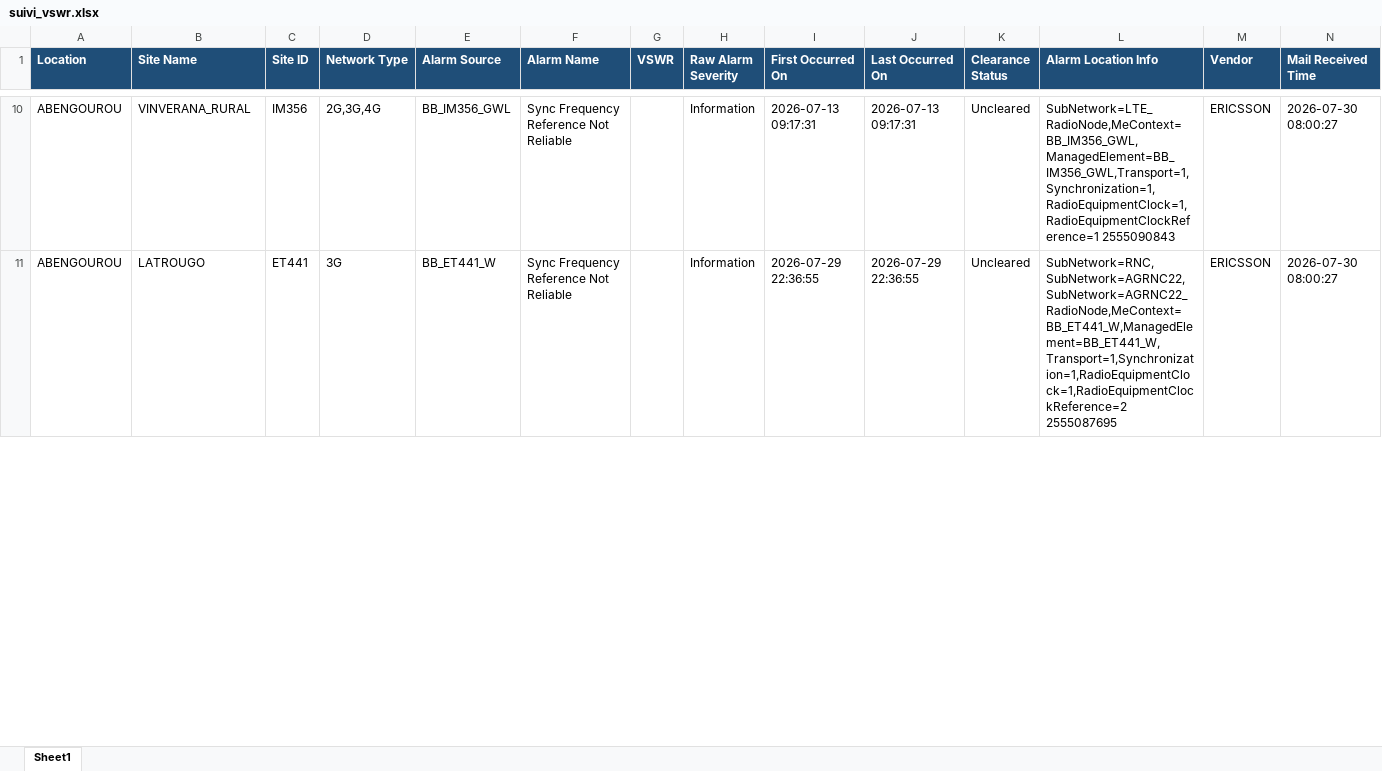
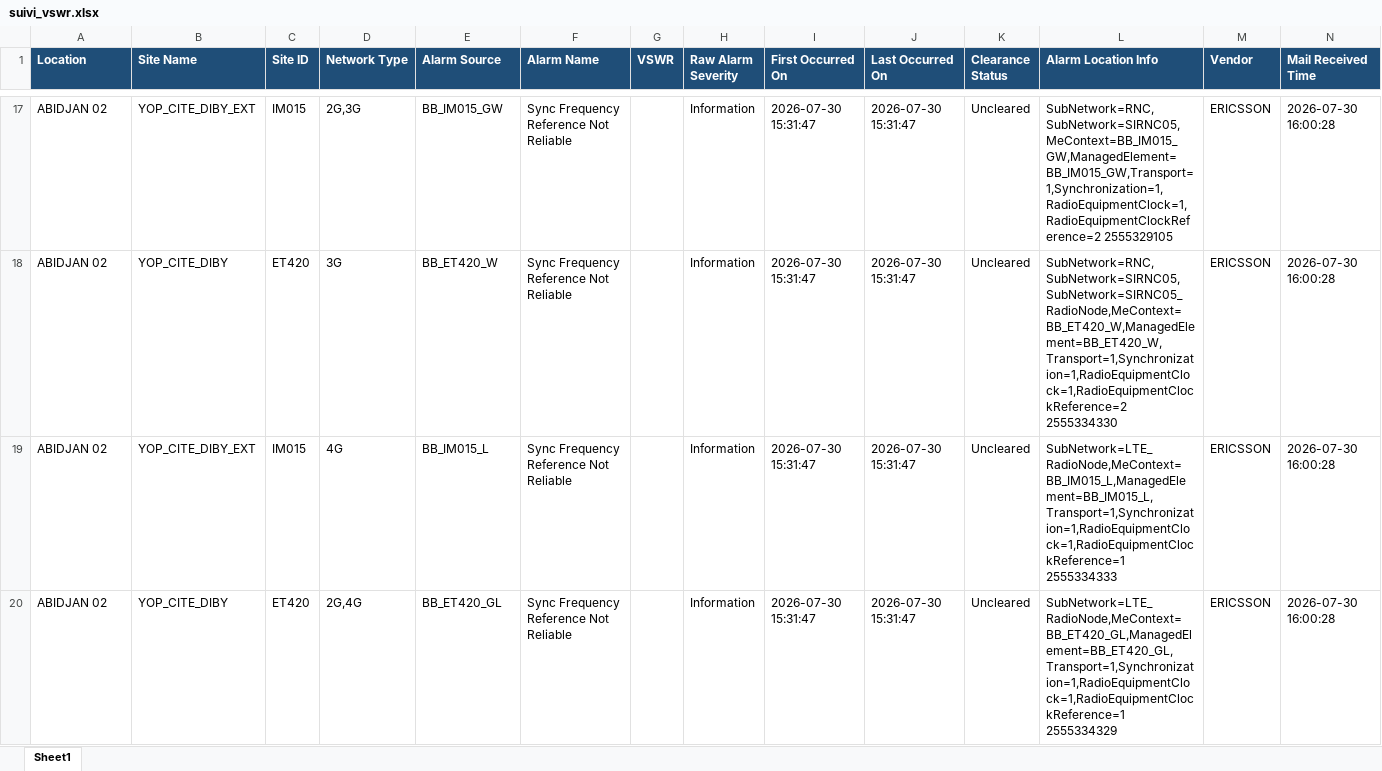
Before and after one commit to sdemcbc/suivi_nodes, an Excel workbook: suivi_vswr.xlsx, sheet Sheet1, drawn as a sheet; only a part is shown, gaps mark what is left out; values as stored, in another font and other column widths than the file's, no borders; addresses are those after the commit; the diff covers the shown part only; the diff names each change by its address in the sheet, - before the commit and + after, or states it on an @@ line.

```diff
--- a/suivi_vswr.xlsx (sheet Sheet1)
+++ b/suivi_vswr.xlsx (sheet Sheet1)
-A17:A18 (Location): ABENGOUROU
+A17:A18 (Location): ABIDJAN 02
-B17 (Site Name): VINVERANA_RURAL
+B17 (Site Name): YOP_CITE_DIBY_EXT
-C17 (Site ID): IM356
+C17 (Site ID): IM015
-D17 (Network Type): 2G,3G,4G
+D17 (Network Type): 2G,3G
-E17 (Alarm Source): BB_IM356_GWL
+E17 (Alarm Source): BB_IM015_GW
-I17 (First Occurred On): 2026-07-13 09:17:31
+I17 (First Occurred On): 2026-07-30 15:31:47
-J17 (Last Occurred On): 2026-07-13 09:17:31
+J17 (Last Occurred On): 2026-07-30 15:31:47
-L17 (Alarm Location Info): SubNetwork=LTE_RadioNode,MeContext=BB_IM356_GWL,ManagedElement=BB_IM356_GWL,Transport=1,Synchronization=1,RadioEquipmentClock=1,RadioEquipmentClockReference=1 2555090843
+L17 (Alarm Location Info): SubNetwork=RNC,SubNetwork=SIRNC05,MeContext=BB_IM015_GW,ManagedElement=BB_IM015_GW,Transport=1,Synchronization=1,RadioEquipmentClock=1,RadioEquipmentClockReference=2 2555329105
-N17:N18 (Mail Received Time): 2026-07-30 08:00:27
+N17:N18 (Mail Received Time): 2026-07-30 16:00:28
-B18 (Site Name): LATROUGO
+B18 (Site Name): YOP_CITE_DIBY
-C18 (Site ID): ET441
+C18 (Site ID): ET420
-E18 (Alarm Source): BB_ET441_W
+E18 (Alarm Source): BB_ET420_W
-I18 (First Occurred On): 2026-07-29 22:36:55
+I18 (First Occurred On): 2026-07-30 15:31:47
-J18 (Last Occurred On): 2026-07-29 22:36:55
+J18 (Last Occurred On): 2026-07-30 15:31:47
-L18 (Alarm Location Info): SubNetwork=RNC,SubNetwork=AGRNC22,SubNetwork=AGRNC22_RadioNode,MeContext=BB_ET441_W,ManagedElement=BB_ET441_W,Transport=1,Synchronization=1,RadioEquipmentClock=1,RadioEquipmentClockReference=2 2555087695
+L18 (Alarm Location Info): SubNetwork=RNC,SubNetwork=SIRNC05,SubNetwork=SIRNC05_RadioNode,MeContext=BB_ET420_W,ManagedElement=BB_ET420_W,Transport=1,Synchronization=1,RadioEquipmentClock=1,RadioEquipmentClockReference=2 2555334330
+row 19: ABIDJAN 02 | YOP_CITE_DIBY_EXT | IM015 | 4G | BB_IM015_L | Sync Frequency Reference Not Reliable |  | Information | 2026-07-30 15:31:47 | 2026-07-30 15:31:47 | Uncleared | SubNetwork=LTE_RadioNode,MeContext=BB_IM015_L,ManagedElement=BB_IM015_L,Transport=1,Synchronization=1,RadioEquipmentClock=1,RadioEquipmentClockReference=1 2555334333 | ERICSSON | 2026-07-30 16:00:28
+row 20: ABIDJAN 02 | YOP_CITE_DIBY | ET420 | 2G,4G | BB_ET420_GL | Sync Frequency Reference Not Reliable |  | Information | 2026-07-30 15:31:47 | 2026-07-30 15:31:47 | Uncleared | SubNetwork=LTE_RadioNode,MeContext=BB_ET420_GL,ManagedElement=BB_ET420_GL,Transport=1,Synchronization=1,RadioEquipmentClock=1,RadioEquipmentClockReference=1 2555334329 | ERICSSON | 2026-07-30 16:00:28
```
Also changed, not shown: 15 added rows, 4 removed rows and 57 edited cells elsewhere in this sheet, suivi_site.xlsx.
